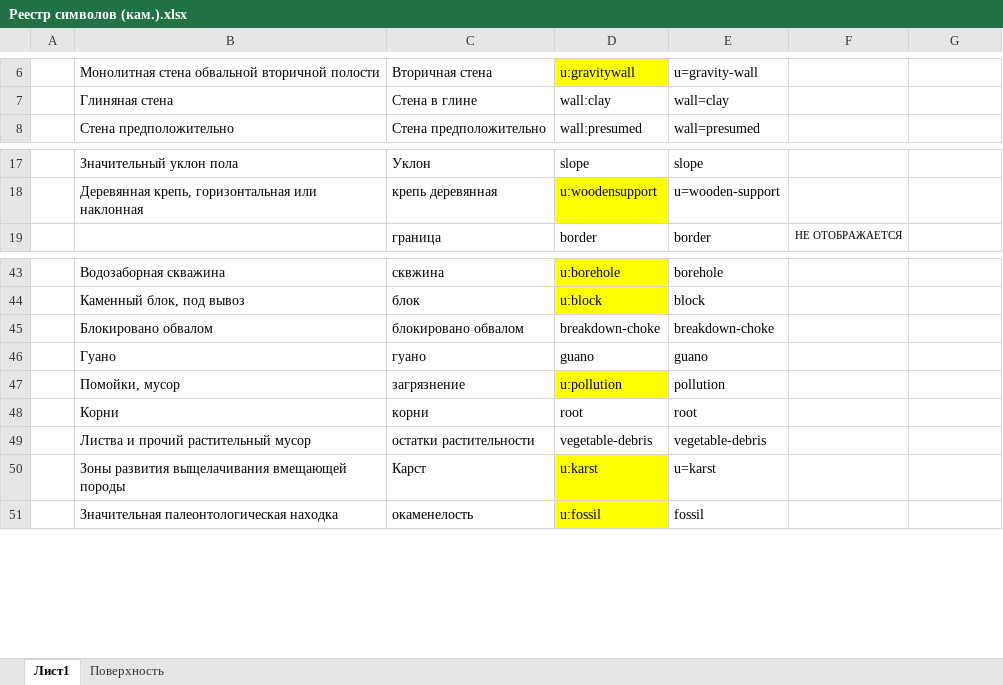
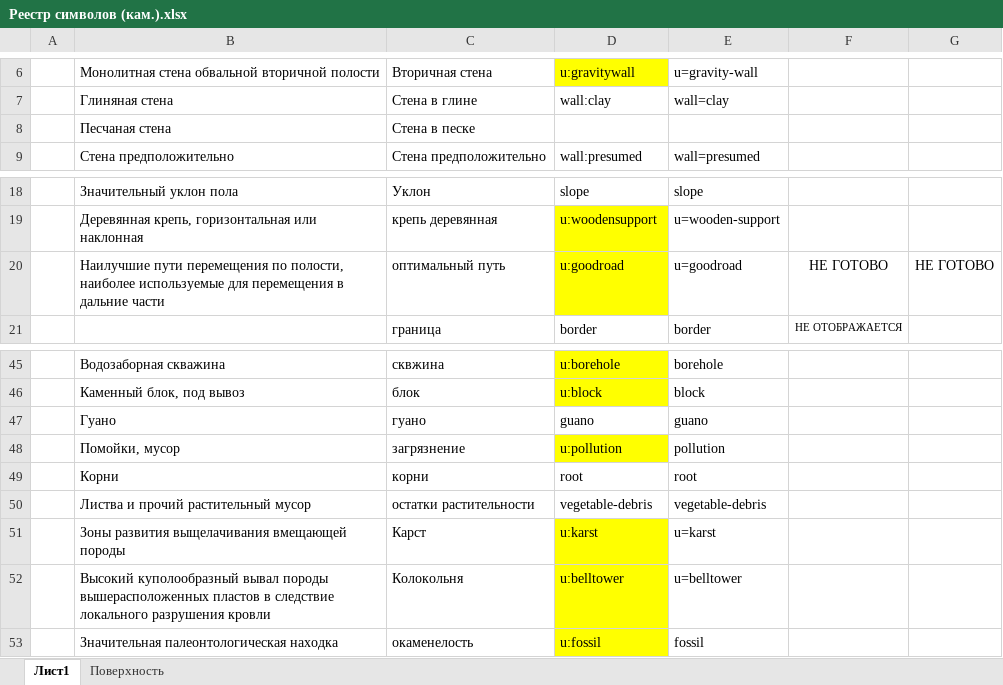
Before and after one commit to masterCopipaster/Perovo_symbols, an Excel workbook: Реестр символов (кам.).xlsx, sheet Лист1, drawn as a sheet; only a part is shown, gaps mark what is left out; values as stored, in another font and other column widths than the file's, no borders; charts and pictures not drawn; removed rows and columns are numbered as before the commit, all else as after; the diff names each change by its address in the sheet, - before the commit and + after, or states it on an @@ line.

```diff
--- a/Реестр символов (кам.).xlsx (sheet Лист1)
+++ b/Реестр символов (кам.).xlsx (sheet Лист1)
+row 8:  | Песчаная стена | Стена в песке
+row 20:  | Наилучшие пути перемещения по полости, наиболее используемые для перемещения в дальние части | оптимальный путь | u:goodroad | u=goodroad | НЕ ГОТОВО | НЕ ГОТОВО
-row 45:  | Блокировано обвалом | блокировано обвалом | breakdown-choke | breakdown-choke
+row 52:  | Высокий куполообразный вывал породы вышерасположенных пластов в следствие локального разрушения кровли | Колокольня | u:belltower | u=belltower
```
Also changed, not shown: charts or pictures, 4 other files.
